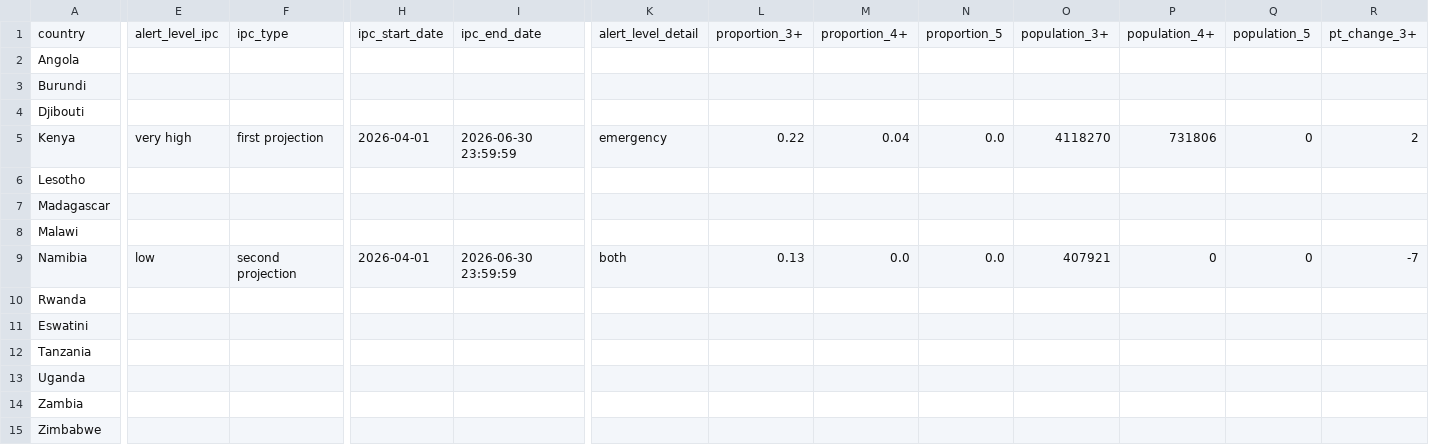
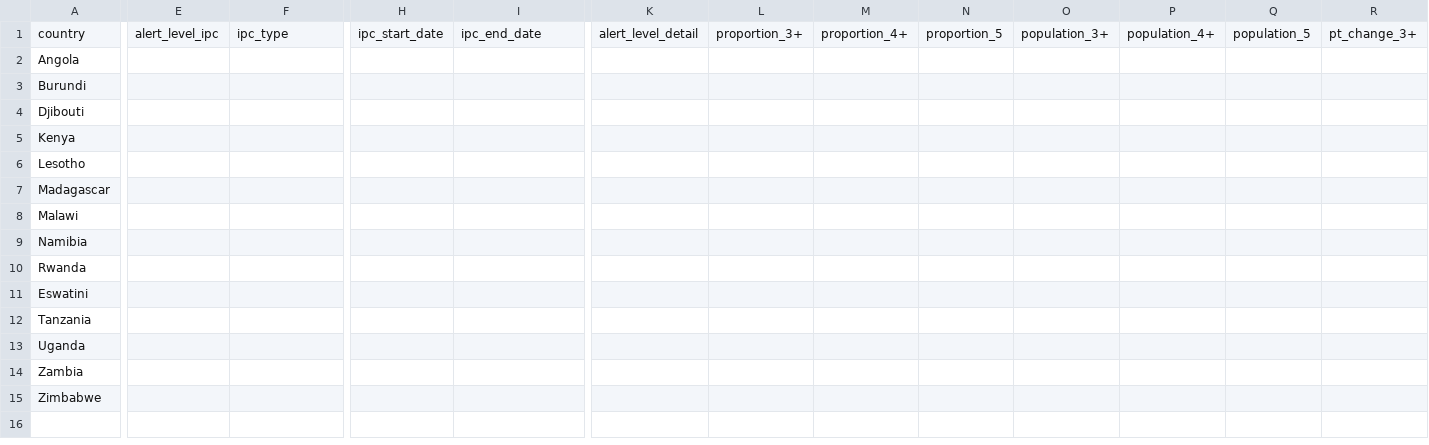
Before and after one commit to OCHA-DAP/ds-rosea-thresholds, a CSV file: data/current.csv, drawn as a sheet; only a part is shown, gaps mark what is left out; the diff covers the shown part only; the diff names each change by its address in the sheet, - before the commit and + after, or states it on an @@ line.

```diff
--- a/data/current.csv
+++ b/data/current.csv
-E5: very high
+E5: (empty)
-F5: first projection
+F5: (empty)
-H5: 2026-04-01
+H5: (empty)
-I5: 2026-06-30 23:59:59
+I5: (empty)
-K5: emergency
+K5: (empty)
-L5: 0.22
+L5: (empty)
-M5: 0.04
+M5: (empty)
-N5: 0.0
+N5: (empty)
-O5: 4118270
+O5: (empty)
-P5: 731806
+P5: (empty)
-Q5: 0
+Q5: (empty)
-R5: 2
+R5: (empty)
-E9: low
+E9: (empty)
-F9: second projection
+F9: (empty)
-H9: 2026-04-01
+H9: (empty)
-I9: 2026-06-30 23:59:59
+I9: (empty)
-K9: both
+K9: (empty)
-L9: 0.13
+L9: (empty)
-M9: 0.0
+M9: (empty)
-N9: 0.0
+N9: (empty)
-O9: 407921
+O9: (empty)
-P9: 0
+P9: (empty)
-Q9: 0
+Q9: (empty)
-R9: -7
+R9: (empty)
```
Also changed, not shown: 3 edited cells elsewhere in this file, 1 other file.
